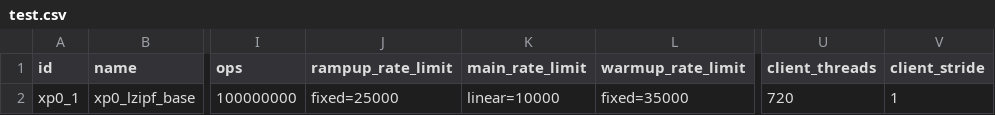
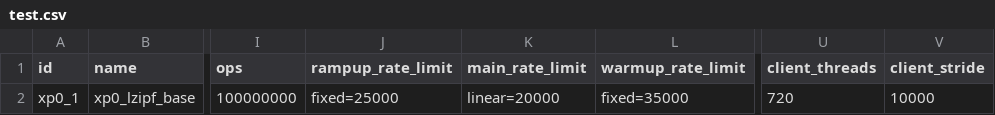
Before and after one commit to anthonydugois/apache-cassandra-experiments, a CSV file: experiment/input/test.csv, drawn as a sheet; only a part is shown, gaps mark what is left out; the diff names each change by its address in the sheet, - before the commit and + after, or states it on an @@ line.

Commit message:
fix

```diff
--- a/experiment/input/test.csv
+++ b/experiment/input/test.csv
-K2 (main_rate_limit): linear=10000
+K2 (main_rate_limit): linear=20000
-V2 (client_stride): 1
+V2 (client_stride): 10000
```
